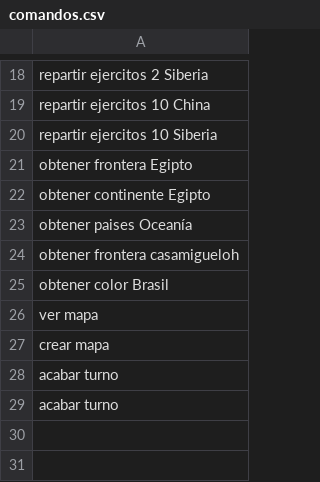
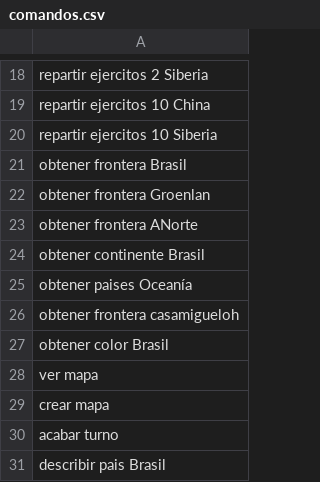
Before and after one commit to miguel-mendez-martinez/Risk2020, a CSV file: comandos.csv, drawn as a sheet; only a part is shown, gaps mark what is left out.

```diff
--- a/comandos.csv
+++ b/comandos.csv
@@ -20,4 +20,6 @@ repartir ejercitos 10 China
 repartir ejercitos 10 Siberia
-obtener frontera Egipto
-obtener continente Egipto
+obtener frontera Brasil
+obtener frontera Groenlan
+obtener frontera ANorte
+obtener continente Brasil
 obtener paises Oceanía
@@ -28,2 +30,2 @@ crear mapa
 acabar turno
-acabar turno
+describir pais Brasil
```
Also changed, not shown: 4 other files.
